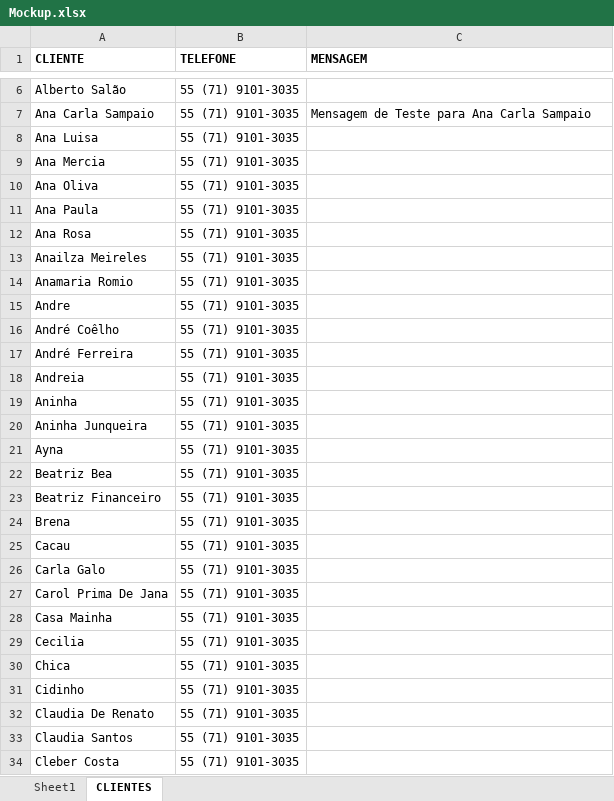
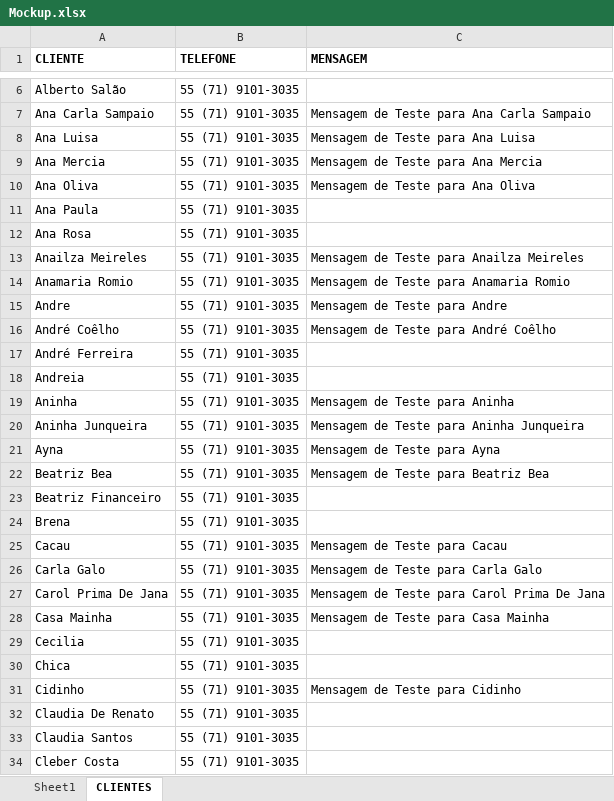
Before and after one commit to PLG-GIT/SendWhatsAppMessages, an Excel workbook: Mockup.xlsx, sheet CLIENTES, drawn as a sheet; only a part is shown, gaps mark what is left out; values as stored, in another font and other column widths than the file's, no borders; the diff names each change by its address in the sheet, - before the commit and + after, or states it on an @@ line.

```diff
--- a/Mockup.xlsx (sheet CLIENTES)
+++ b/Mockup.xlsx (sheet CLIENTES)
-C8 (MENSAGEM): (empty)
+C8 (MENSAGEM): Mensagem de Teste para Ana Luisa
-C9 (MENSAGEM): (empty)
+C9 (MENSAGEM): Mensagem de Teste para Ana Mercia
-C10 (MENSAGEM): (empty)
+C10 (MENSAGEM): Mensagem de Teste para Ana Oliva
-C13 (MENSAGEM): (empty)
+C13 (MENSAGEM): Mensagem de Teste para Anailza Meireles
-C14 (MENSAGEM): (empty)
+C14 (MENSAGEM): Mensagem de Teste para Anamaria Romio
-C15 (MENSAGEM): (empty)
+C15 (MENSAGEM): Mensagem de Teste para Andre
-C16 (MENSAGEM): (empty)
+C16 (MENSAGEM): Mensagem de Teste para André Coêlho
-C19 (MENSAGEM): (empty)
+C19 (MENSAGEM): Mensagem de Teste para Aninha
-C20 (MENSAGEM): (empty)
+C20 (MENSAGEM): Mensagem de Teste para Aninha Junqueira
-C21 (MENSAGEM): (empty)
+C21 (MENSAGEM): Mensagem de Teste para Ayna
-C22 (MENSAGEM): (empty)
+C22 (MENSAGEM): Mensagem de Teste para Beatriz Bea
-C25 (MENSAGEM): (empty)
+C25 (MENSAGEM): Mensagem de Teste para Cacau
-C26 (MENSAGEM): (empty)
+C26 (MENSAGEM): Mensagem de Teste para Carla Galo
-C27 (MENSAGEM): (empty)
+C27 (MENSAGEM): Mensagem de Teste para Carol Prima De Jana
-C28 (MENSAGEM): (empty)
+C28 (MENSAGEM): Mensagem de Teste para Casa Mainha
-C31 (MENSAGEM): (empty)
+C31 (MENSAGEM): Mensagem de Teste para Cidinho
```
Also changed, not shown: 1 other file.
